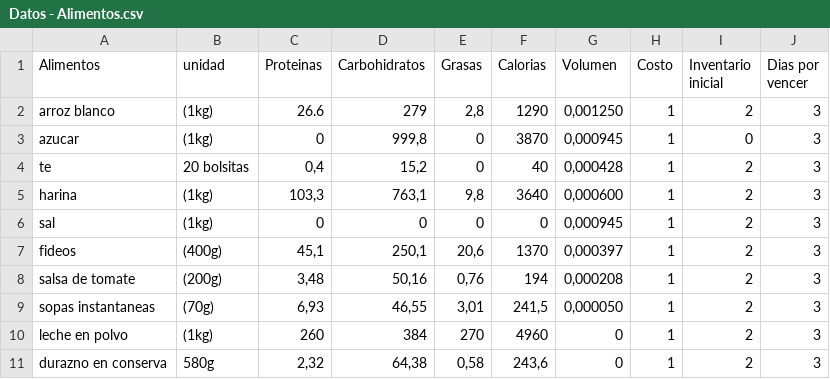
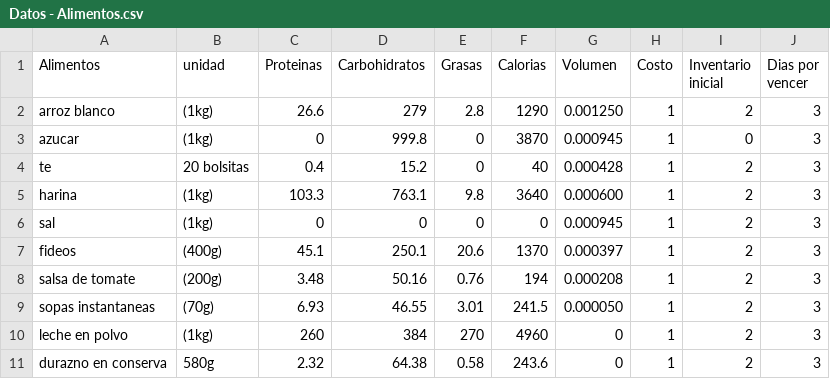
Before and after one commit to PipeOlivares/Proyecto-Opti-G82, a CSV file: Datos - Alimentos.csv, drawn as a sheet; only a part is shown; the diff covers the shown part only.

```diff
--- a/Datos - Alimentos.csv
+++ b/Datos - Alimentos.csv
@@ -1,11 +1,11 @@
 Alimentos          ,unidad       ,Proteinas  ,Carbohidratos  ,Grasas    ,Calorias ,Volumen     ,Costo   ,Inventario inicial ,Dias por vencer
-arroz blanco       ,(1kg)        ,"26.6"     ,"279"          ,"2,8"     ,"1290"   ,"0,001250"  ,"1"     ,"2"                ,"3"
-azucar             ,(1kg)        ,"0"        ,"999,8"        ,"0"       ,"3870"   ,"0,000945"  ,"1"     ,"0"                ,"3"
-te                 ,20 bolsitas  ,"0,4"      ,"15,2"         ,"0"       ,"40"     ,"0,000428"  ,"1"     ,"2"                ,"3"
-harina             ,(1kg)        ,"103,3"    ,"763,1"        ,"9,8"     ,"3640"   ,"0,000600"  ,"1"     ,"2"                ,"3"
-sal                ,(1kg)        ,"0"        ,"0"            ,"0"       ,"0"      ,"0,000945"  ,"1"     ,"2"                ,"3"
-fideos             ,(400g)       ,"45,1"     ,"250,1"        ,"20,6"    ,"1370"   ,"0,000397"  ,"1"     ,"2"                ,"3"
-salsa de tomate    ,(200g)       ,"3,48"     ,"50,16"        ,"0,76"    ,"194"    ,"0,000208"  ,"1"     ,"2"                ,"3"
-sopas instantaneas ,(70g)        ,"6,93"     ,"46,55"        ,"3,01"    ,"241,5"  ,"0,000050"  ,"1"     ,"2"                ,"3"
+arroz blanco       ,(1kg)        ,"26.6"     ,"279"          ,"2.8"     ,"1290"   ,"0.001250"  ,"1"     ,"2"                ,"3"
+azucar             ,(1kg)        ,"0"        ,"999.8"        ,"0"       ,"3870"   ,"0.000945"  ,"1"     ,"0"                ,"3"
+te                 ,20 bolsitas  ,"0.4"      ,"15.2"         ,"0"       ,"40"     ,"0.000428"  ,"1"     ,"2"                ,"3"
+harina             ,(1kg)        ,"103.3"    ,"763.1"        ,"9.8"     ,"3640"   ,"0.000600"  ,"1"     ,"2"                ,"3"
+sal                ,(1kg)        ,"0"        ,"0"            ,"0"       ,"0"      ,"0.000945"  ,"1"     ,"2"                ,"3"
+fideos             ,(400g)       ,"45.1"     ,"250.1"        ,"20.6"    ,"1370"   ,"0.000397"  ,"1"     ,"2"                ,"3"
+salsa de tomate    ,(200g)       ,"3.48"     ,"50.16"        ,"0.76"    ,"194"    ,"0.000208"  ,"1"     ,"2"                ,"3"
+sopas instantaneas ,(70g)        ,"6.93"     ,"46.55"        ,"3.01"    ,"241.5"  ,"0.000050"  ,"1"     ,"2"                ,"3"
 leche en polvo     ,(1kg)        ,"260"      ,"384"          ,"270"     ,"4960"   ,"0"         ,"1"     ,"2"                ,"3"
-durazno en conserva,580g         ,"2,32"     ,"64,38"        ,"0,58"    ,"243,6"  ,"0"         ,"1"     ,"2"                ,"3"
+durazno en conserva,580g         ,"2.32"     ,"64.38"        ,"0.58"    ,"243.6"  ,"0"         ,"1"     ,"2"                ,"3"
```
Also changed, not shown: 22 edited cells elsewhere in this file, 3 other files.
